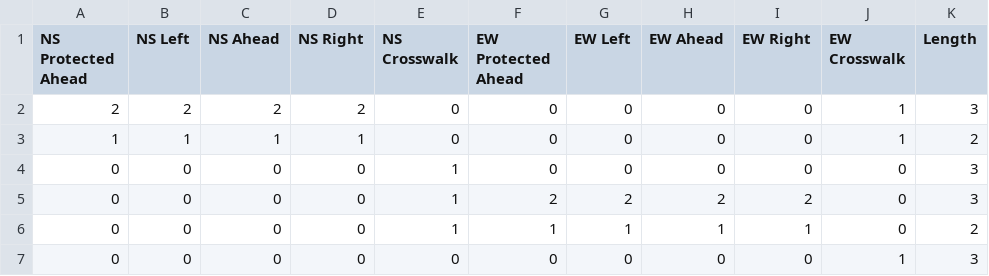
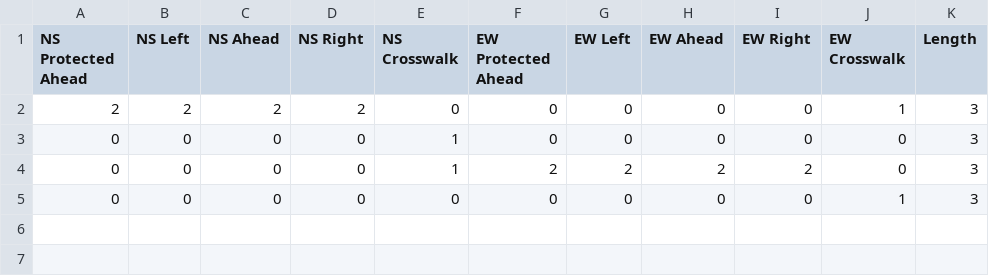
Before and after one commit to Mica-Technologies/minecraft-city-super-mod, a CSV file: LOCKED/SignalPhases-OneCarPerGreen.csv, drawn as a sheet; the diff names each change by its address in the sheet, - before the commit and + after, or states it on an @@ line.

Commit message:
Fix one car per green cycle

```diff
--- a/LOCKED/SignalPhases-OneCarPerGreen.csv
+++ b/LOCKED/SignalPhases-OneCarPerGreen.csv
-row 3: 1 | 1 | 1 | 1 | 0 | 0 | 0 | 0 | 0 | 1 | 2
-row 6: 0 | 0 | 0 | 0 | 1 | 1 | 1 | 1 | 1 | 0 | 2
```
Also changed, not shown: 1 other file.
